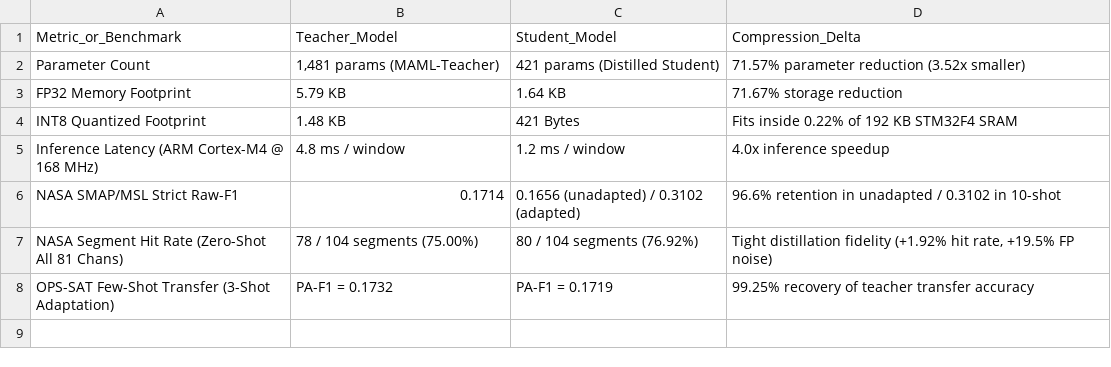
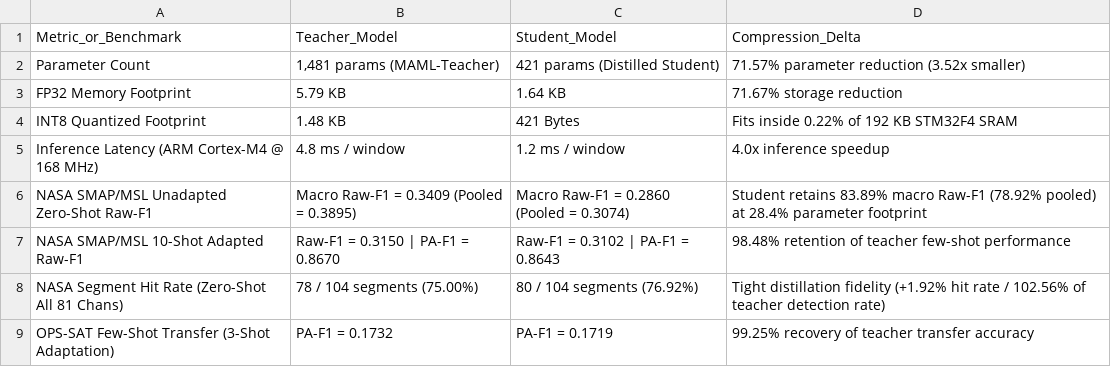
Before and after one commit to MS-406/CUBASET-research, a CSV file: final_report_v1/comparison_tables/table_2_6_compression_tradeoff.csv, drawn as a sheet.

```diff
--- a/final_report_v1/comparison_tables/table_2_6_compression_tradeoff.csv
+++ b/final_report_v1/comparison_tables/table_2_6_compression_tradeoff.csv
@@ -5,4 +5,5 @@ INT8 Quantized Footprint,1.48 KB,421 Bytes,Fits inside 0.22% of 192 KB STM32F4 S
 Inference Latency (ARM Cortex-M4 @ 168 MHz),4.8 ms / window,1.2 ms / window,4.0x inference speedup
-NASA SMAP/MSL Strict Raw-F1,0.1714,0.1656 (unadapted) / 0.3102 (adapted),96.6% retention in unadapted / 0.3102 in 10-shot
-NASA Segment Hit Rate (Zero-Shot All 81 Chans),78 / 104 segments (75.00%),80 / 104 segments (76.92%),"Tight distillation fidelity (+1.92% hit rate, +19.5% FP noise)"
+NASA SMAP/MSL Unadapted Zero-Shot Raw-F1,Macro Raw-F1 = 0.3409 (Pooled = 0.3895),Macro Raw-F1 = 0.2860 (Pooled = 0.3074),Student retains 83.89% macro Raw-F1 (78.92% pooled) at 28.4% parameter footprint
+NASA SMAP/MSL 10-Shot Adapted Raw-F1,Raw-F1 = 0.3150 | PA-F1 = 0.8670,Raw-F1 = 0.3102 | PA-F1 = 0.8643,98.48% retention of teacher few-shot performance
+NASA Segment Hit Rate (Zero-Shot All 81 Chans),78 / 104 segments (75.00%),80 / 104 segments (76.92%),Tight distillation fidelity (+1.92% hit rate / 102.56% of teacher detection rate)
 OPS-SAT Few-Shot Transfer (3-Shot Adaptation),PA-F1 = 0.1732,PA-F1 = 0.1719,99.25% recovery of teacher transfer accuracy
```
Also changed, not shown: final_report_v1/comparison_tables/table_2_1_model_vs_model_nasa.csv, 1 other file.
